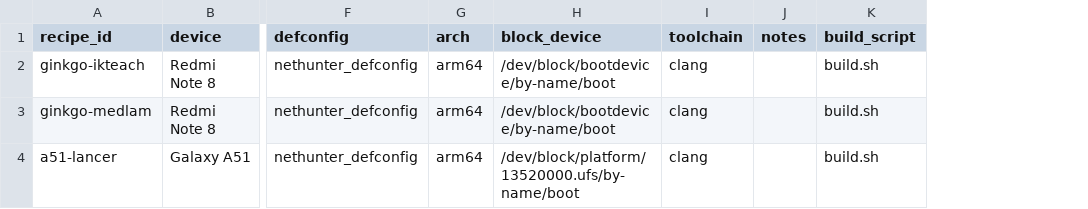
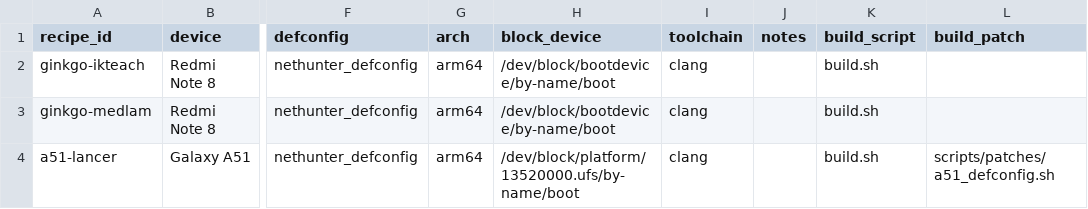
Before and after one commit to OPX-Aminul/nethunter-all-kernel, a CSV file: data/build_recipes.csv, drawn as a sheet; only a part is shown, gaps mark what is left out; the diff names each change by its address in the sheet, - before the commit and + after, or states it on an @@ line.

Commit message:
fix: add recipe patch support and llvm tools for verified builds Co-authored-by: monkeycode-ai <monkeycode-ai@chaitin.com>

```diff
--- a/data/build_recipes.csv
+++ b/data/build_recipes.csv
+column L (build_patch), row 4: scripts/patches/a51_defconfig.sh
```
Also changed, not shown: 4 other files.
